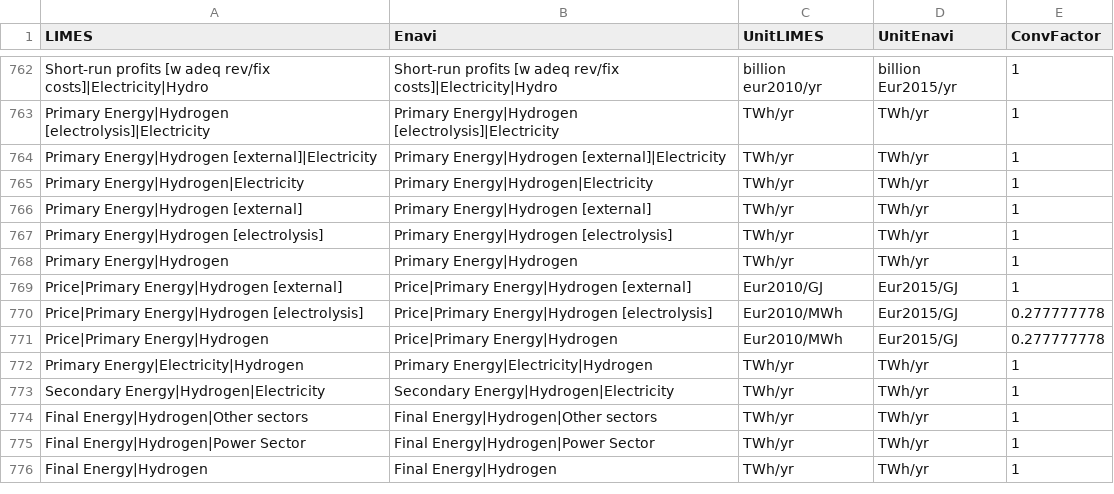
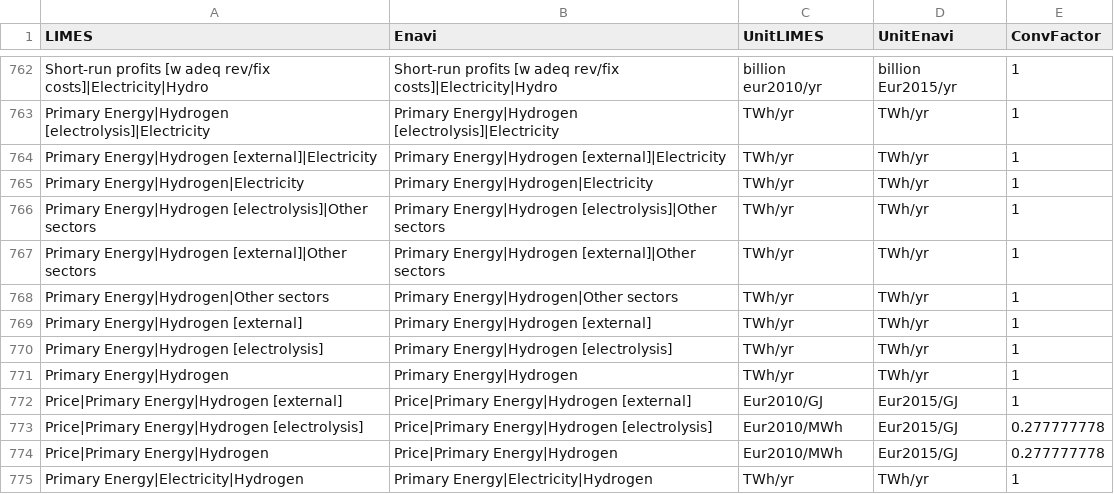
Before and after one commit to pik-piam/limes, a CSV file: inst/extdata/MappingVars.csv, drawn as a sheet; only a part is shown, gaps mark what is left out; the shorter side is filled out with more unchanged rows.

Commit message:
Update hydrogen-based variables. Most change names and there is now a definitie formulation for Hydrogen

```diff
--- a/inst/extdata/MappingVars.csv
+++ b/inst/extdata/MappingVars.csv
@@ -765,2 +765,5 @@ Primary Energy|Hydrogen [external]|Electricity;Primary Energy|Hydrogen [external
 Primary Energy|Hydrogen|Electricity;Primary Energy|Hydrogen|Electricity;TWh/yr;TWh/yr;1
+Primary Energy|Hydrogen [electrolysis]|Other sectors;Primary Energy|Hydrogen [electrolysis]|Other sectors;TWh/yr;TWh/yr;1
+Primary Energy|Hydrogen [external]|Other sectors;Primary Energy|Hydrogen [external]|Other sectors;TWh/yr;TWh/yr;1
+Primary Energy|Hydrogen|Other sectors;Primary Energy|Hydrogen|Other sectors;TWh/yr;TWh/yr;1
 Primary Energy|Hydrogen [external];Primary Energy|Hydrogen [external];TWh/yr;TWh/yr;1
```
Also changed, not shown: 6 other files.
